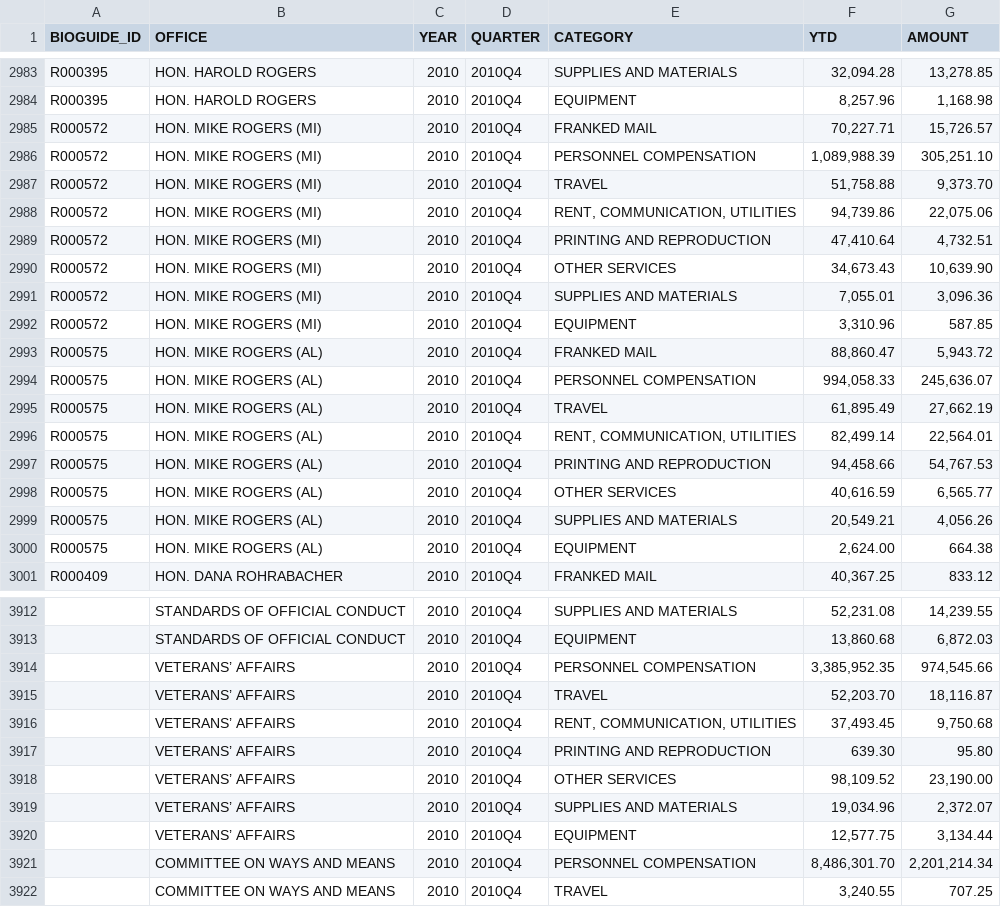
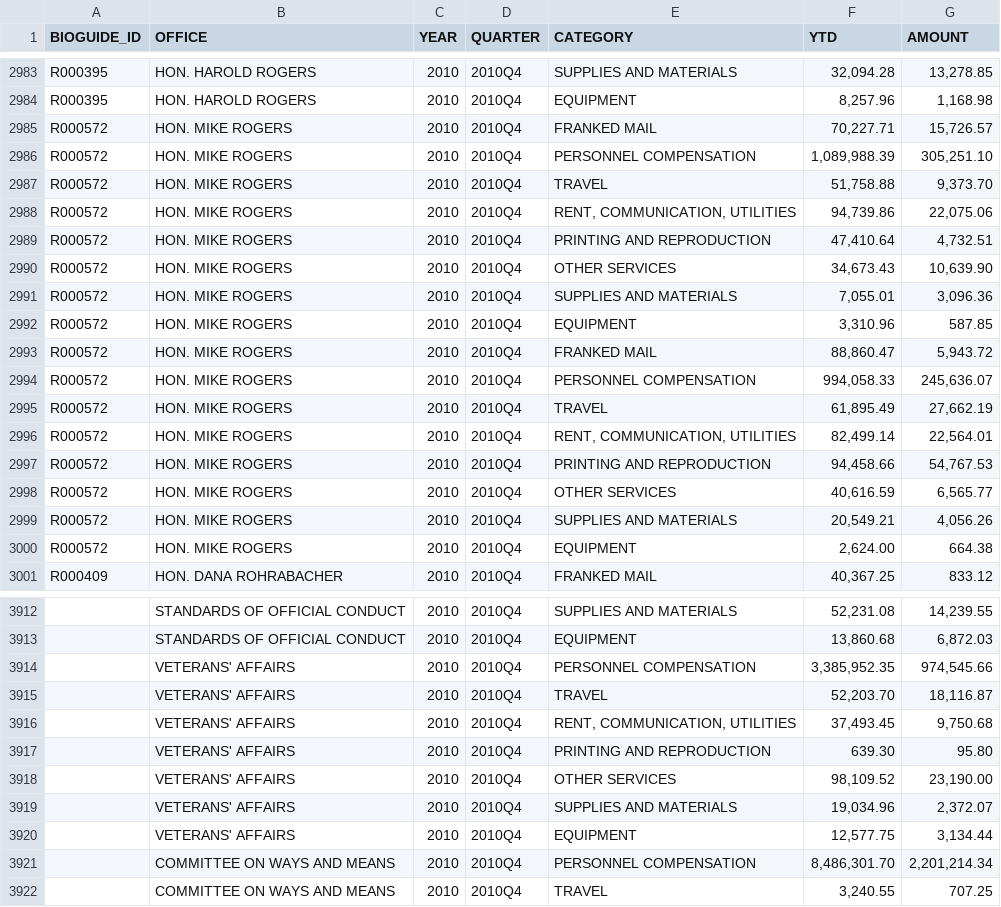
Before and after one commit to propublica/disbursements, a CSV file: archives/4_csv_with_bioguide_id/2010Q4-summary.csv, drawn as a sheet; only a part is shown, gaps mark what is left out; the diff names each change by its address in the sheet, - before the commit and + after, or states it on an @@ line.

```diff
--- a/archives/4_csv_with_bioguide_id/2010Q4-summary.csv
+++ b/archives/4_csv_with_bioguide_id/2010Q4-summary.csv
-B2985:B2992 (OFFICE): HON. MIKE ROGERS (MI)
+B2985:B2992 (OFFICE): HON. MIKE ROGERS
-A2993:A3000 (BIOGUIDE_ID): R000575
+A2993:A3000 (BIOGUIDE_ID): R000572
-B2993:B3000 (OFFICE): HON. MIKE ROGERS (AL)
+B2993:B3000 (OFFICE): HON. MIKE ROGERS
-B3914:B3920 (OFFICE): VETERANS’ AFFAIRS
+B3914:B3920 (OFFICE): VETERANS' AFFAIRS
```
Also changed, not shown: archives/3_csv_original/2010Q4-summary.csv, 1 other file.
